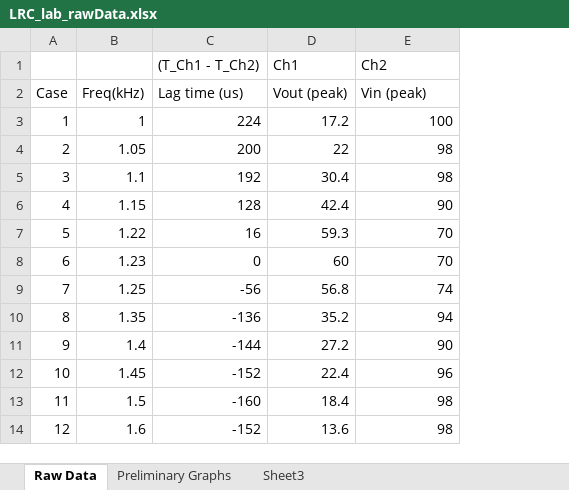
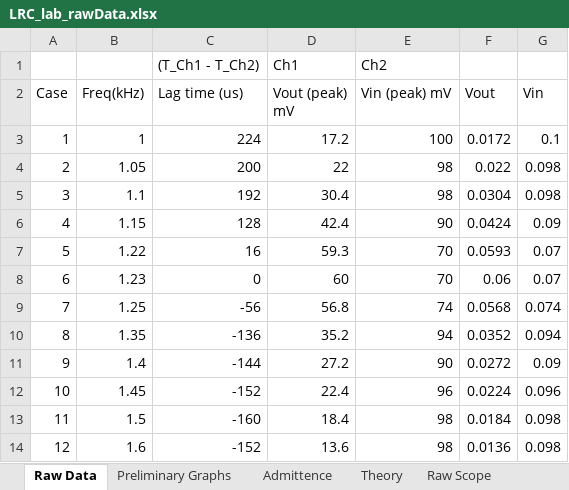
Before and after one commit to john-waczak/homeworkRepo, an Excel workbook: PH 424/LRC_lab_rawData.xlsx, sheet Raw Data, drawn as a sheet; values as stored, in another font and other column widths than the file's, no borders; the diff names each change by its address in the sheet, - before the commit and + after, or states it on an @@ line.

Commit message:
updating lab data

```diff
--- a/PH 424/LRC_lab_rawData.xlsx (sheet Raw Data)
+++ b/PH 424/LRC_lab_rawData.xlsx (sheet Raw Data)
-sheet tab: Sheet3
+sheet tab: Raw Scope
+sheet tab: Admittence
+sheet tab: Theory
+column F (Vout), rows 3-14: 0.0172 | 0.022 | 0.0304 | 0.0424 | 0.0593 | 0.06 | 0.0568 | 0.0352 | 0.0272 | 0.0224 | 0.0184 | 0.0136
+column G (Vin), rows 3-14: 0.1 | 0.098 | 0.098 | 0.09 | 0.07 | 0.07 | 0.074 | 0.094 | 0.09 | 0.096 | 0.098 | 0.098
-D2: Vout (peak)
+D2: Vout (peak) mV
-E2: Vin (peak)
+E2: Vin (peak) mV
```
Also changed, not shown: sheet Preliminary Graphs, charts or pictures.
